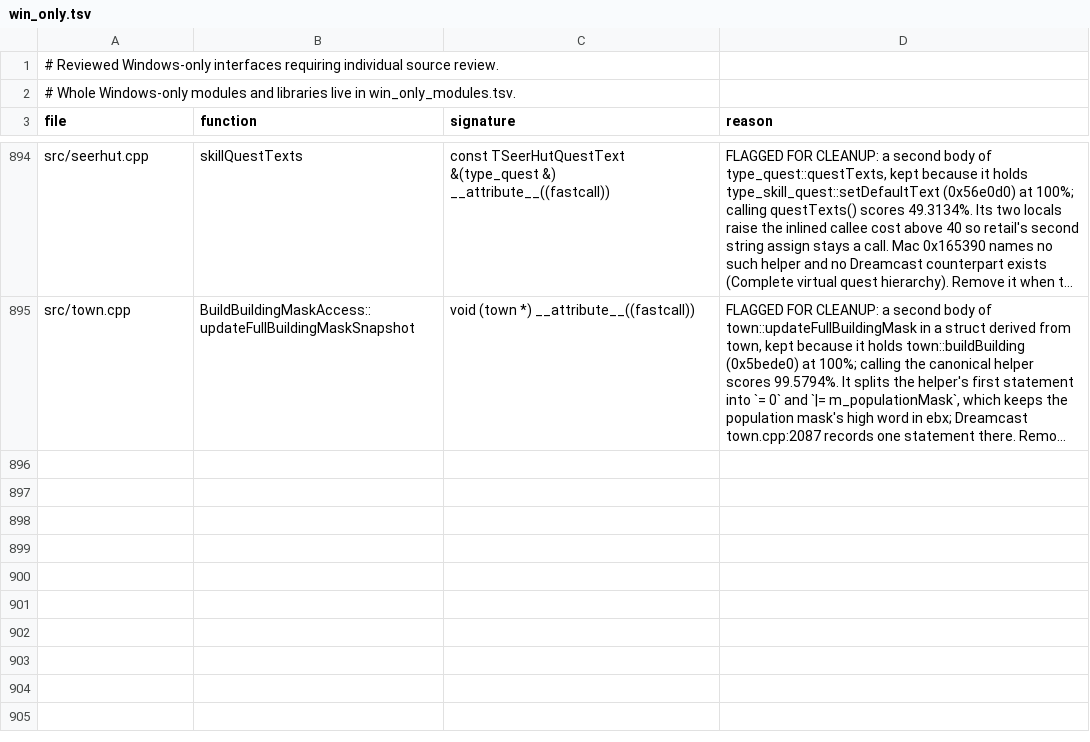
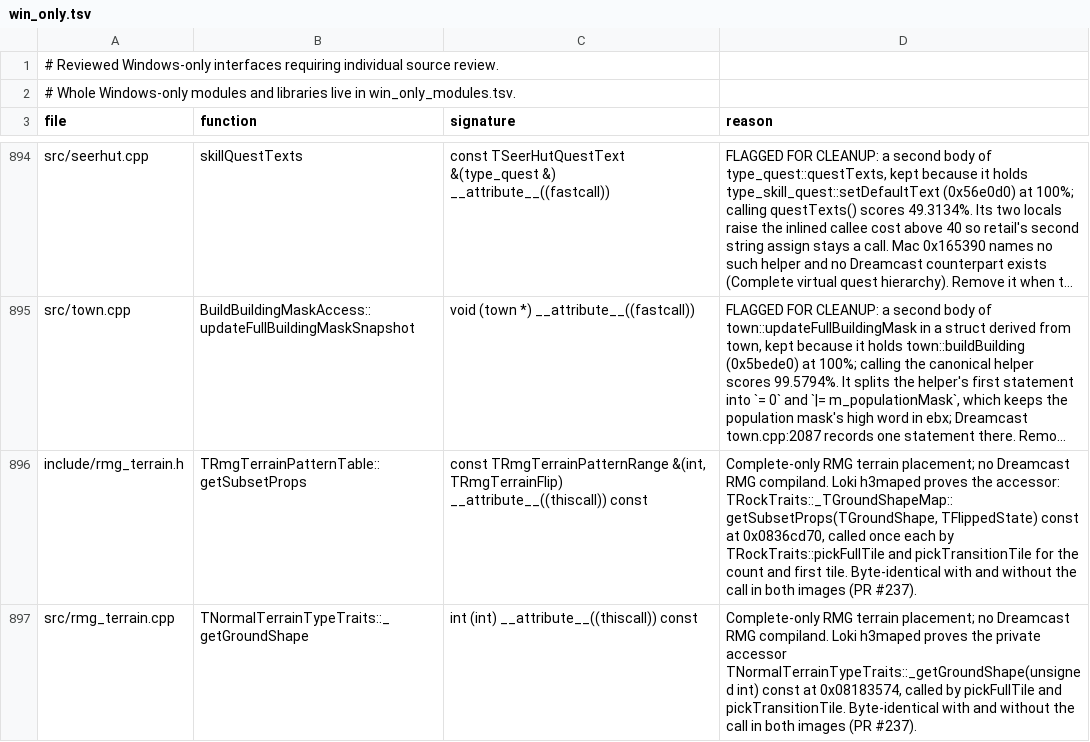
Before and after one commit to sushi-shi/homm3-decomp, a TSV file: config/source/win_only.tsv, drawn as a sheet; only a part is shown, gaps mark what is left out; long unchanged cells end in …; the diff names each change by its address in the sheet, - before the commit and + after, or states it on an @@ line.

```diff
--- a/config/source/win_only.tsv
+++ b/config/source/win_only.tsv
+row 896: include/rmg_terrain.h | TRmgTerrainPatternTable::getSubsetProps | const TRmgTerrainPatternRange &(int, TRmgTerrainFlip) __attribute__((thiscall)) const | Complete-only RMG terrain placement; no Dreamcast RMG compiland. Loki h3maped proves the accessor: TRockTraits::_TGroundShapeMap::getSubsetProps(TGroundShape, TFlippedState) const at 0x0836cd70, called once each by TRockTraits::pickFullTile and pickTransitionTile for the count and first tile. Byte-identical with and without the call in both images (PR #237).
+row 897: src/rmg_terrain.cpp | TNormalTerrainTypeTraits::_getGroundShape | int (int) __attribute__((thiscall)) const | Complete-only RMG terrain placement; no Dreamcast RMG compiland. Loki h3maped proves the private accessor TNormalTerrainTypeTraits::_getGroundShape(unsigned int) const at 0x08183574, called by pickFullTile and pickTransitionTile. Byte-identical with and without the call in both images (PR #237).
```
Also changed, not shown: config/source/owner_placements.tsv.
